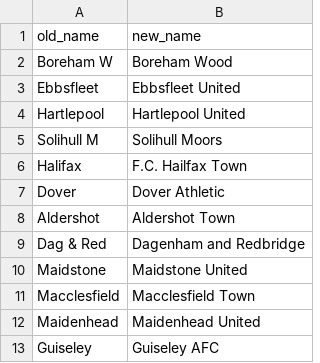
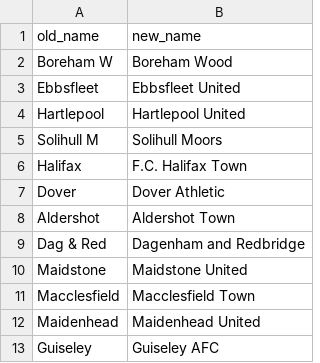
Before and after one commit to petebrown/scrape-results, a CSV file: data/manual_team_names.csv, drawn as a sheet; only a part is shown.

Commit message:
fixed typo in manual_team_names

```diff
--- a/data/manual_team_names.csv
+++ b/data/manual_team_names.csv
@@ -5,3 +5,3 @@ old_name,new_name
 "Solihull M","Solihull Moors"
-"Halifax","F.C. Hailfax Town"
+"Halifax","F.C. Halifax Town"
 "Dover","Dover Athletic"
```
